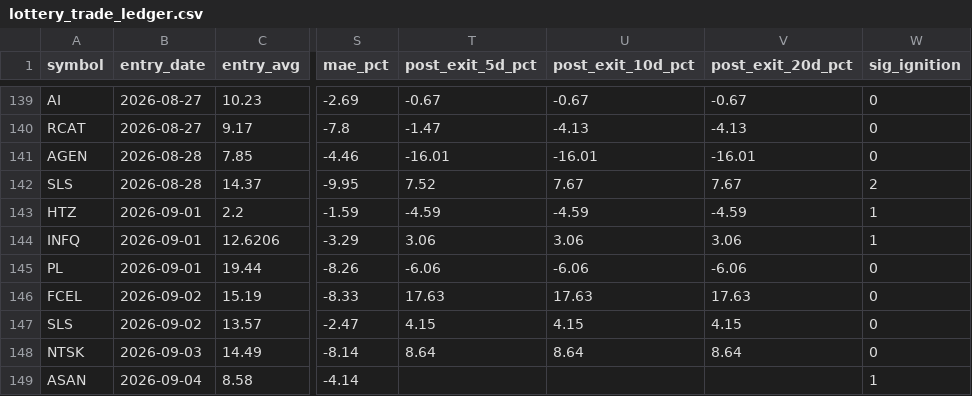
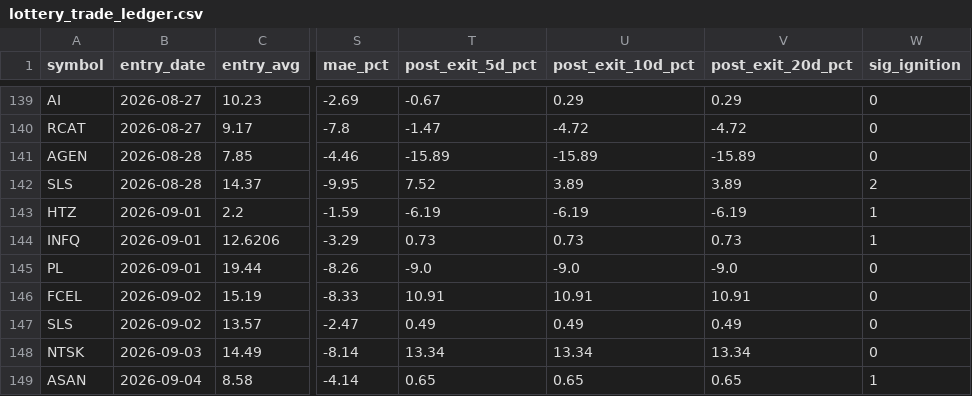
Before and after one commit to maciejmikulewiczpl-ux/Trading, a CSV file: logs/lottery_trade_ledger.csv, drawn as a sheet; only a part is shown, gaps mark what is left out; the diff covers the shown part only; the diff names each change by its address in the sheet, - before the commit and + after, or states it on an @@ line.

```diff
--- a/logs/lottery_trade_ledger.csv
+++ b/logs/lottery_trade_ledger.csv
-U139 (post_exit_10d_pct): -0.67
+U139 (post_exit_10d_pct): 0.29
-V139 (post_exit_20d_pct): -0.67
+V139 (post_exit_20d_pct): 0.29
-U140 (post_exit_10d_pct): -4.13
+U140 (post_exit_10d_pct): -4.72
-V140 (post_exit_20d_pct): -4.13
+V140 (post_exit_20d_pct): -4.72
-T141 (post_exit_5d_pct): -16.01
+T141 (post_exit_5d_pct): -15.89
-U141 (post_exit_10d_pct): -16.01
+U141 (post_exit_10d_pct): -15.89
-V141 (post_exit_20d_pct): -16.01
+V141 (post_exit_20d_pct): -15.89
-U142 (post_exit_10d_pct): 7.67
+U142 (post_exit_10d_pct): 3.89
-V142 (post_exit_20d_pct): 7.67
+V142 (post_exit_20d_pct): 3.89
-T143 (post_exit_5d_pct): -4.59
+T143 (post_exit_5d_pct): -6.19
-U143 (post_exit_10d_pct): -4.59
+U143 (post_exit_10d_pct): -6.19
-V143 (post_exit_20d_pct): -4.59
+V143 (post_exit_20d_pct): -6.19
-T144 (post_exit_5d_pct): 3.06
+T144 (post_exit_5d_pct): 0.73
-U144 (post_exit_10d_pct): 3.06
+U144 (post_exit_10d_pct): 0.73
-V144 (post_exit_20d_pct): 3.06
+V144 (post_exit_20d_pct): 0.73
-T145 (post_exit_5d_pct): -6.06
+T145 (post_exit_5d_pct): -9.0
-U145 (post_exit_10d_pct): -6.06
+U145 (post_exit_10d_pct): -9.0
-V145 (post_exit_20d_pct): -6.06
+V145 (post_exit_20d_pct): -9.0
-T146 (post_exit_5d_pct): 17.63
+T146 (post_exit_5d_pct): 10.91
-U146 (post_exit_10d_pct): 17.63
+U146 (post_exit_10d_pct): 10.91
-V146 (post_exit_20d_pct): 17.63
+V146 (post_exit_20d_pct): 10.91
-T147 (post_exit_5d_pct): 4.15
+T147 (post_exit_5d_pct): 0.49
-U147 (post_exit_10d_pct): 4.15
+U147 (post_exit_10d_pct): 0.49
-V147 (post_exit_20d_pct): 4.15
+V147 (post_exit_20d_pct): 0.49
-T148 (post_exit_5d_pct): 8.64
+T148 (post_exit_5d_pct): 13.34
-U148 (post_exit_10d_pct): 8.64
+U148 (post_exit_10d_pct): 13.34
-V148 (post_exit_20d_pct): 8.64
+V148 (post_exit_20d_pct): 13.34
-T149 (post_exit_5d_pct): (empty)
+T149 (post_exit_5d_pct): 0.65
-U149 (post_exit_10d_pct): (empty)
+U149 (post_exit_10d_pct): 0.65
-V149 (post_exit_20d_pct): (empty)
+V149 (post_exit_20d_pct): 0.65
```
Also changed, not shown: 3 added rows and 63 edited cells elsewhere in this file, 2 other files.
